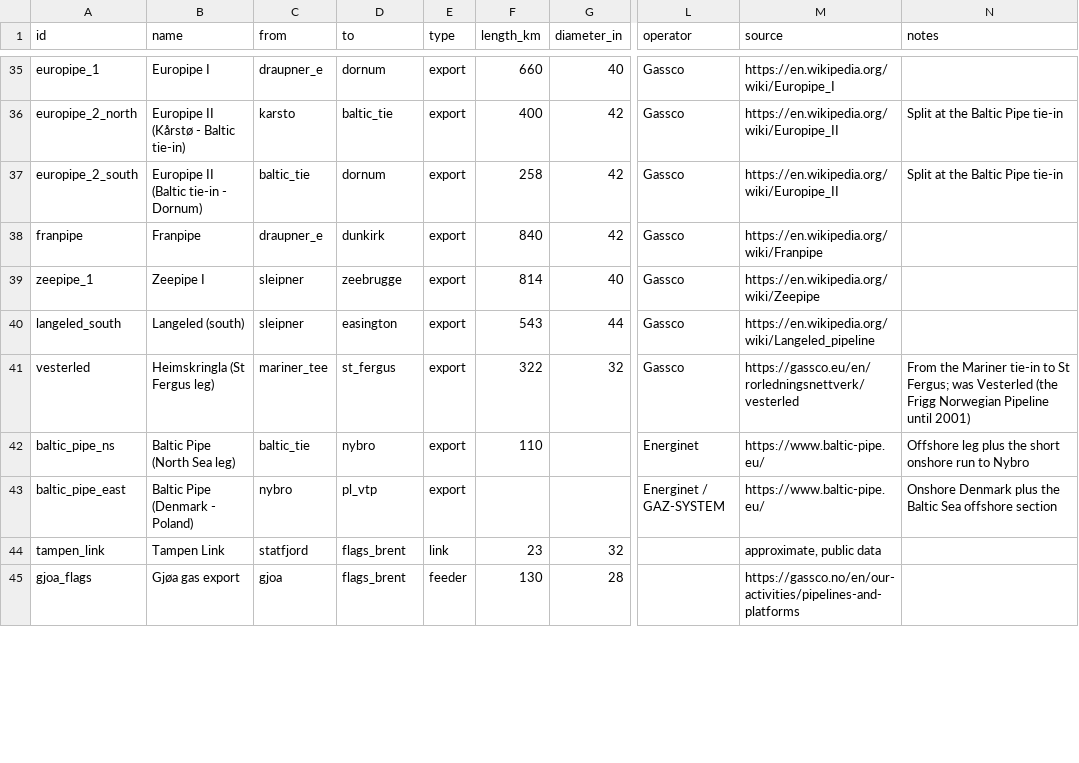
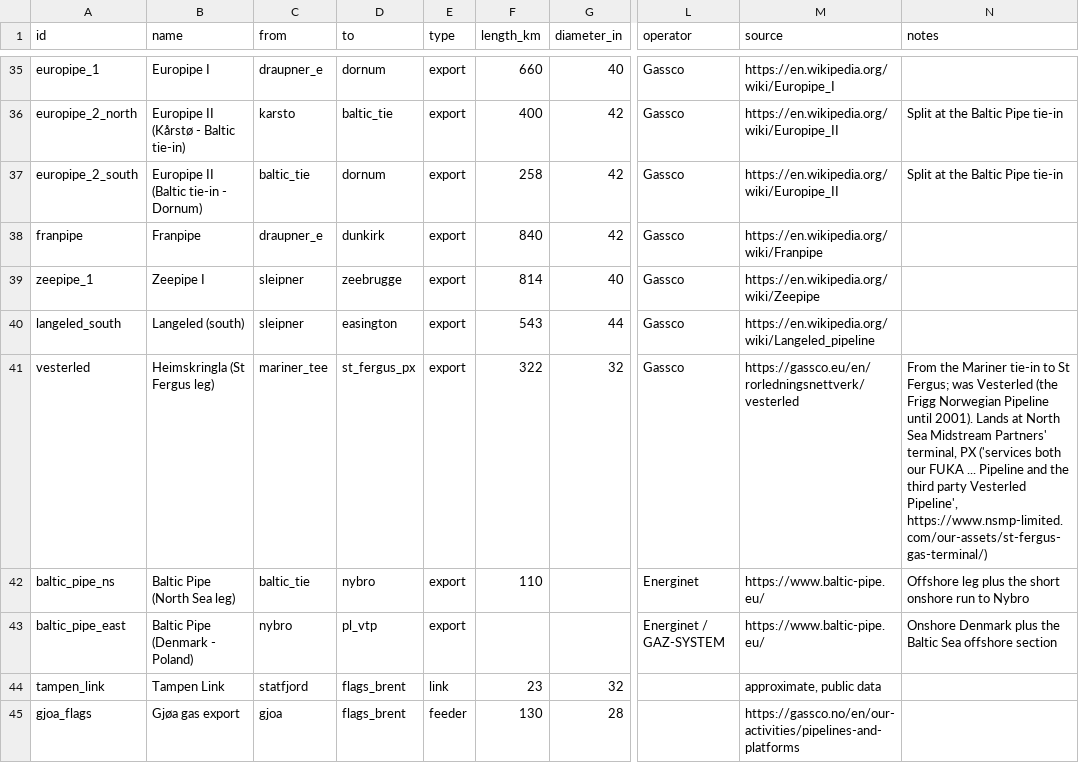
Before and after one commit to Rayha33/nora-network, a CSV file: data/pipelines.csv, drawn as a sheet; only a part is shown, gaps mark what is left out; the diff covers the shown part only; the diff names each change by its address in the sheet, - before the commit and + after, or states it on an @@ line.

```diff
--- a/data/pipelines.csv
+++ b/data/pipelines.csv
-D41 (to): st_fergus
+D41 (to): st_fergus_px
-N41 (notes): …Pipeline until 2001)
+N41 (notes): …Pipeline until 2001). Lands at North Sea Midstream Partners' terminal, PX ('services both our FUKA ... Pipeline and the third party Vesterled Pipeline', https://www.nsmp-limited.com/our-assets/st-fergus-gas-terminal/)
```
Also changed, not shown: 3 added rows and 6 edited cells elsewhere in this file, data/nodes.csv, 9 other files.
